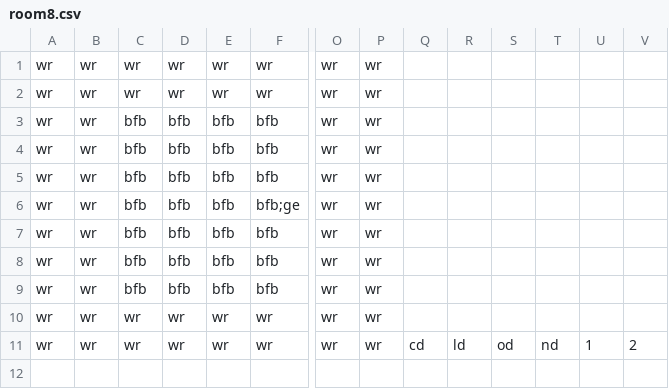
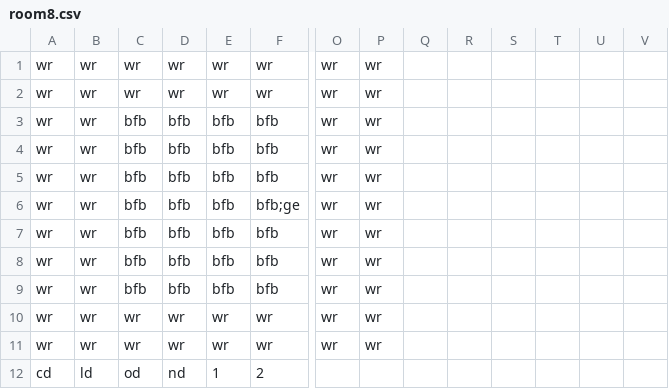
Before and after one commit to Gorfeywog/ZeldaDungeon, a CSV file: RoomData/room8.csv, drawn as a sheet; only a part is shown, gaps mark what is left out; rows hold the shown columns only; the diff names each change by its address in the sheet, - before the commit and + after, or states it on an @@ line.

Commit message:
Update room8.csv

```diff
--- a/RoomData/room8.csv
+++ b/RoomData/room8.csv
-Q11: cd
+Q11: (empty)
-R11: ld
+R11: (empty)
-S11: od
+S11: (empty)
-T11: nd
+T11: (empty)
-U11: 1
+U11: (empty)
-V11: 2
+V11: (empty)
+row 12: cd | ld | od | nd | 1 | 2
```
